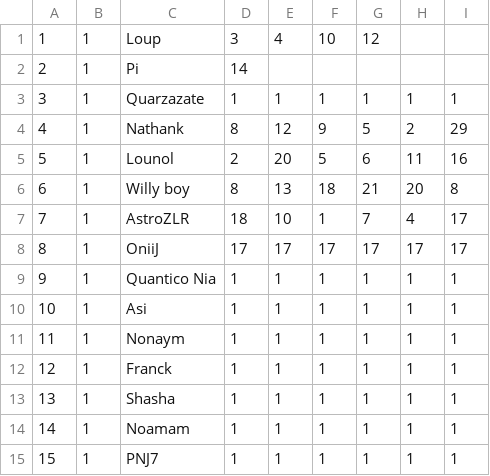
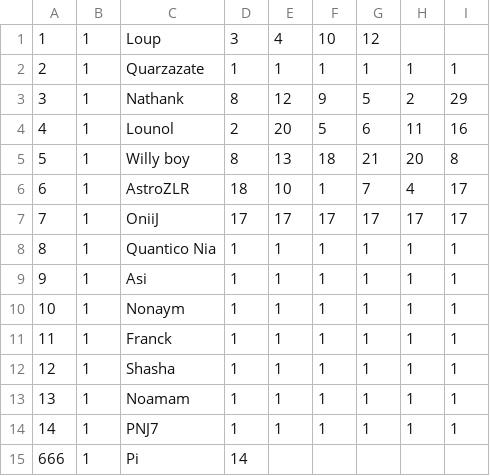
Before and after one commit to Lounol72/ICPocket, a CSV file: data/dataTrainer.csv, drawn as a sheet.

```diff
--- a/data/dataTrainer.csv
+++ b/data/dataTrainer.csv
@@ -1,15 +1,15 @@
 1,1,Loup,3,4,10,12
-2,1,Pi,14
-3,1,Quarzazate,1,1,1,1,1,1
-4,1,Nathank,8,12,9,5,2,29
-5,1,Lounol,2,20,5,6,11,16
-6,1,Willy boy,8,13,18,21,20,8
-7,1,AstroZLR,18,10,1,7,4,17
-8,1,OniiJ,17,17,17,17,17,17
-9,1,Quantico Nia,1,1,1,1,1,1
-10,1,Asi,1,1,1,1,1,1
-11,1,Nonaym,1,1,1,1,1,1
-12,1,Franck,1,1,1,1,1,1
-13,1,Shasha,1,1,1,1,1,1
-14,1,Noamam,1,1,1,1,1,1
-15,1,PNJ7,1,1,1,1,1,1
+2,1,Quarzazate,1,1,1,1,1,1
+3,1,Nathank,8,12,9,5,2,29
+4,1,Lounol,2,20,5,6,11,16
+5,1,Willy boy,8,13,18,21,20,8
+6,1,AstroZLR,18,10,1,7,4,17
+7,1,OniiJ,17,17,17,17,17,17
+8,1,Quantico Nia,1,1,1,1,1,1
+9,1,Asi,1,1,1,1,1,1
+10,1,Nonaym,1,1,1,1,1,1
+11,1,Franck,1,1,1,1,1,1
+12,1,Shasha,1,1,1,1,1,1
+13,1,Noamam,1,1,1,1,1,1
+14,1,PNJ7,1,1,1,1,1,1
+666,1,Pi,14
```
Also changed, not shown: 4 other files.
